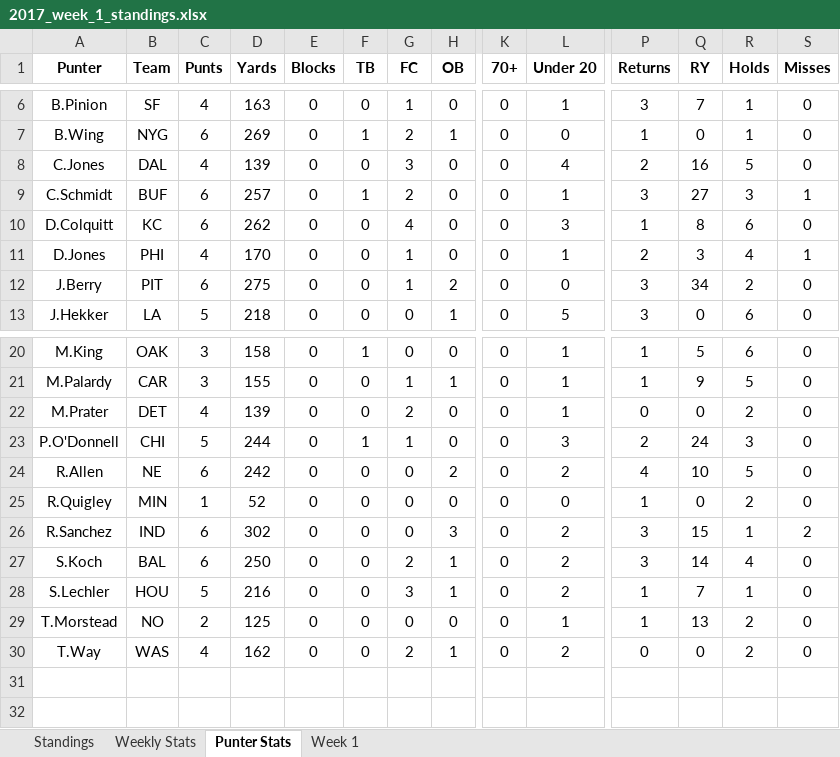
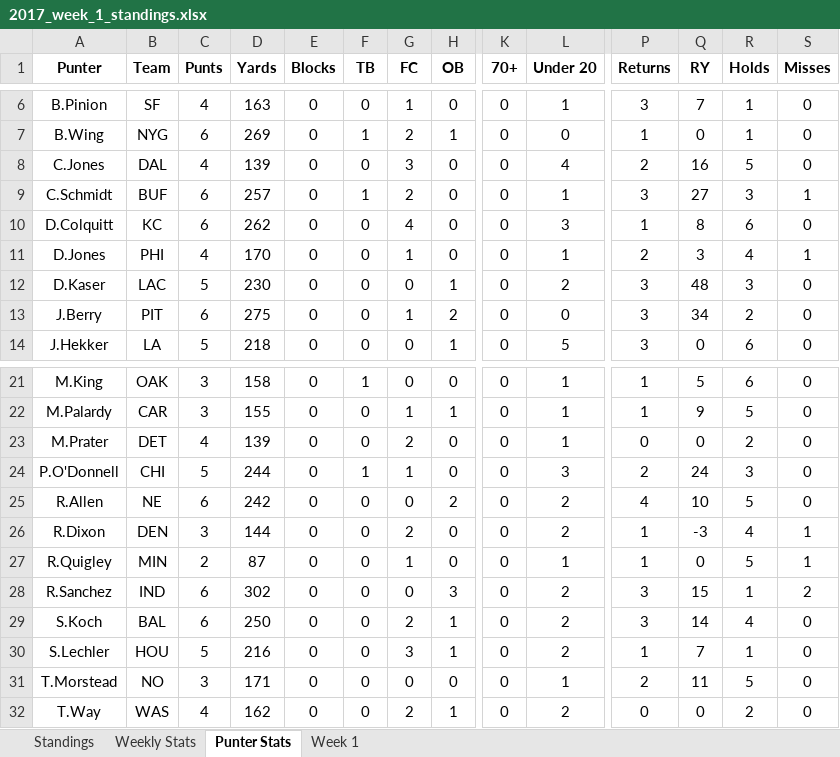
Before and after one commit to davidlevine22/punters_league, an Excel workbook: data/weekly_update/2017/2017_week_1_standings.xlsx, sheet Punter Stats, drawn as a sheet; only a part is shown, gaps mark what is left out; values as stored, in another font and other column widths than the file's, no borders; addresses are those after the commit; rows hold the shown columns only; the diff names each change by its address in the sheet, - before the commit and + after, or states it on an @@ line.

```diff
--- a/data/weekly_update/2017/2017_week_1_standings.xlsx (sheet Punter Stats)
+++ b/data/weekly_update/2017/2017_week_1_standings.xlsx (sheet Punter Stats)
+row 12: D.Kaser | LAC | 5 | 230 | 0 | 0 | 0 | 1 | 0 | 2 | 3 | 48 | 3 | 0
+row 26: R.Dixon | DEN | 3 | 144 | 0 | 0 | 2 | 0 | 0 | 2 | 1 | -3 | 4 | 1
-C27 (Punts): 1
+C27 (Punts): 2
-D27 (Yards): 52
+D27 (Yards): 87
-G27 (FC): 0
+G27 (FC): 1
-L27 (Under 20): 0
+L27 (Under 20): 1
-R27 (Holds): 2
+R27 (Holds): 5
-S27 (Misses): 0
+S27 (Misses): 1
-C31 (Punts): 2
+C31 (Punts): 3
-D31 (Yards): 125
+D31 (Yards): 171
-P31 (Returns): 1
+P31 (Returns): 2
-Q31 (RY): 13
+Q31 (RY): 11
-R31 (Holds): 2
+R31 (Holds): 5
```
Also changed, not shown: sheet Week 1, sheet Weekly Stats, 7 other files.
